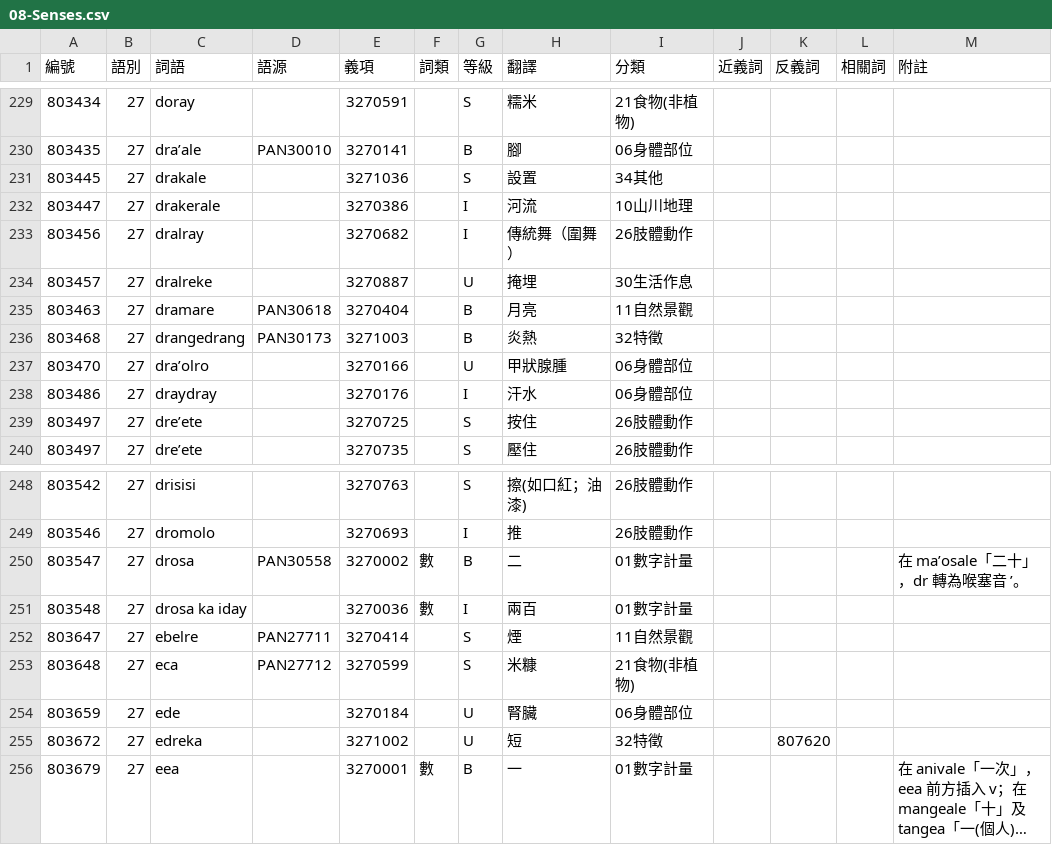
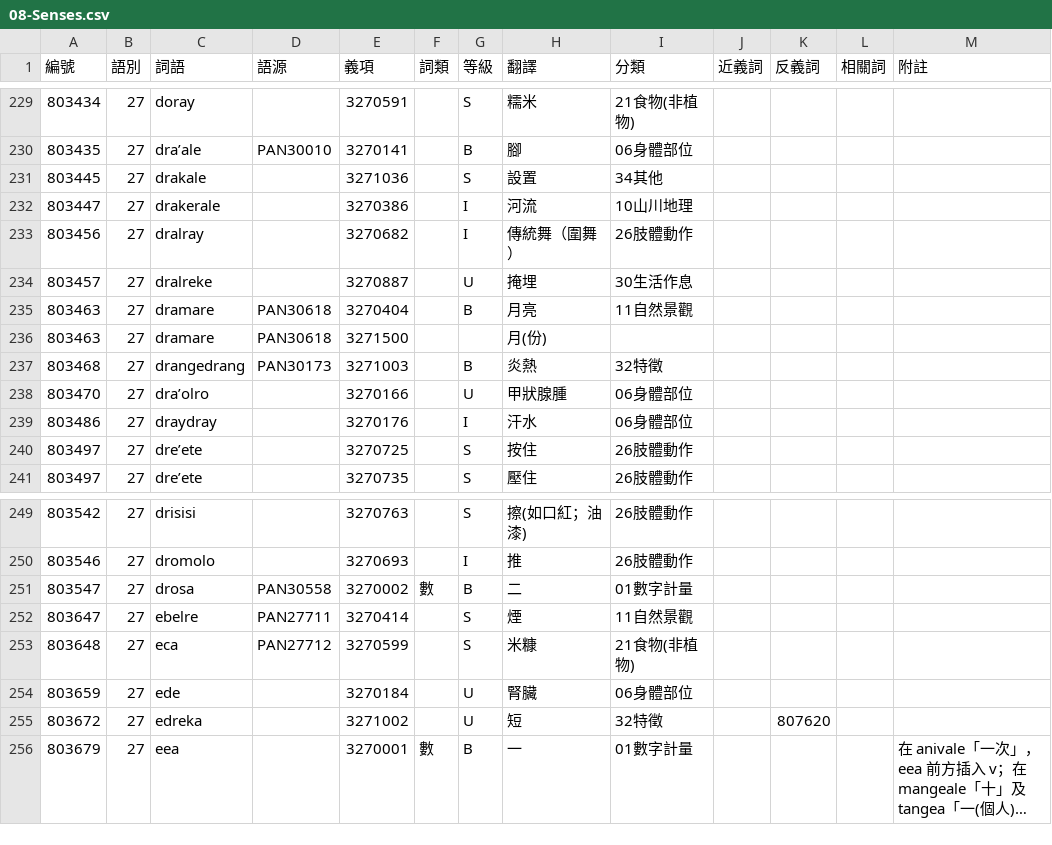
Before and after one commit to haiangdict/HLDDru, a CSV file: data/08-Senses.csv, drawn as a sheet; only a part is shown, gaps mark what is left out; long unchanged cells end in ….

```diff
--- a/data/08-Senses.csv
+++ b/data/08-Senses.csv
@@ -235,2 +235,3 @@
 803463,27,dramare,PAN30618,3270404,,B,月亮,11自然景觀,,,,
+803463,27,dramare,PAN30618,3271500,,,月(份),,,,,
 803468,27,drangedrang,PAN30173,3271003,,B,炎熱,32特徵,,,,
@@ -249,4 +250,3 @@
 803546,27,dromolo,,3270693,,I,推,26肢體動作,,,,
-803547,27,drosa,PAN30558,3270002,數,B,二,01數字計量,,,,在 ma’osale「二十」，dr 轉為喉塞音 ’。
-803548,27,drosa ka iday,,3270036,數,I,兩百,01數字計量,,,,
+803547,27,drosa,PAN30558,3270002,數,B,二,01數字計量,,,,
 803647,27,ebelre,PAN27711,3270414,,S,煙,11自然景觀,,,,
```
Also changed, not shown: data/08-Examples.csv, data/08-Lemmata.csv.
